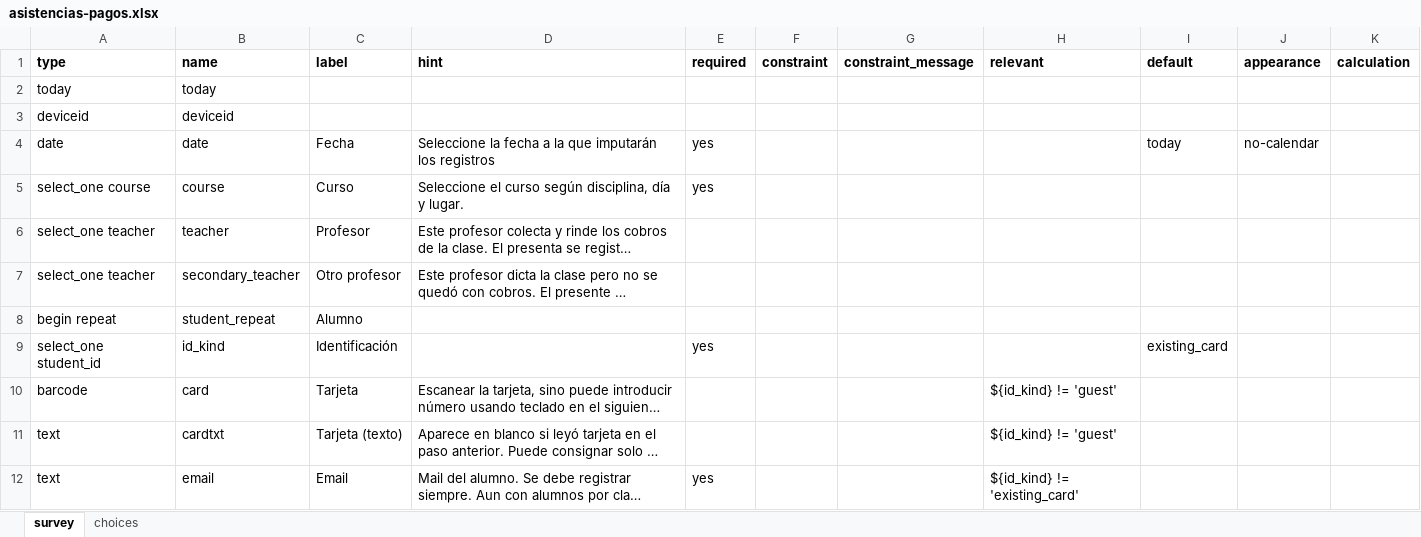
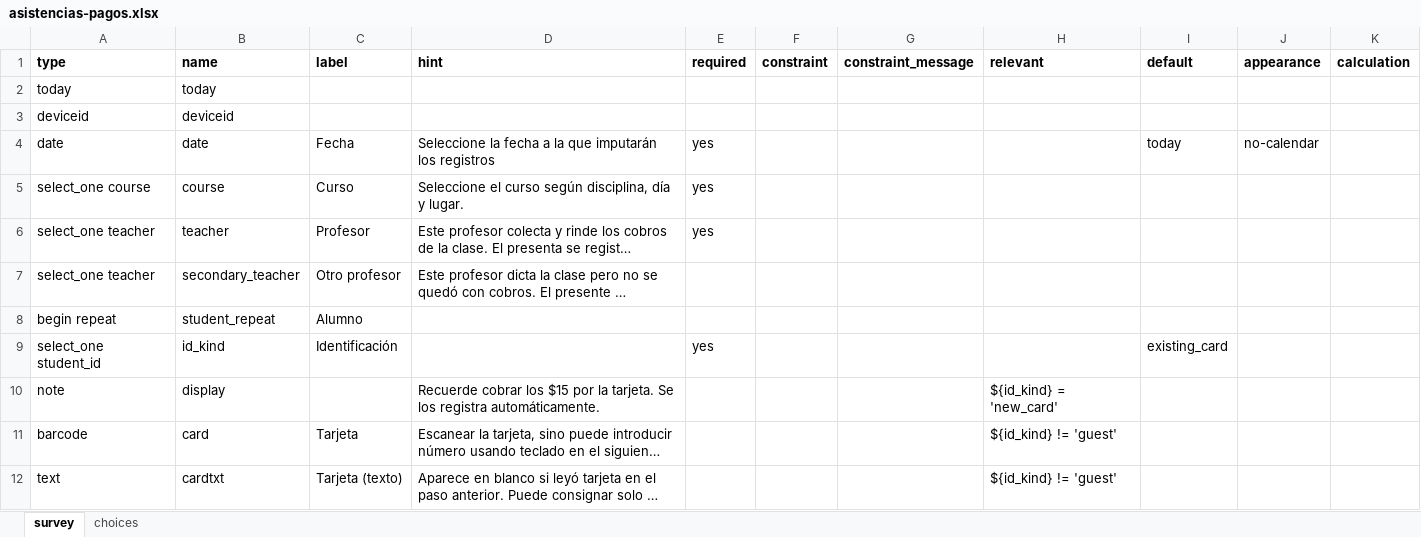
Before and after one commit to bcardiff/themis, an Excel workbook: ona_forms/asistencias-pagos.xlsx, sheet survey, drawn as a sheet; only a part is shown; the shorter side is filled out with more unchanged rows; long unchanged cells end in …; values as stored, in another font and other column widths than the file's, no borders; the diff names each change by its address in the sheet, - before the commit and + after, or states it on an @@ line.

```diff
--- a/ona_forms/asistencias-pagos.xlsx (sheet survey)
+++ b/ona_forms/asistencias-pagos.xlsx (sheet survey)
-E6 (required): (empty)
+E6 (required): yes
+row 10: note | display |  | Recuerde cobrar los $15 por la tarjeta. Se los registra automáticamente. |  |  |  | ${id_kind} = 'new_card'
```
Also changed, not shown: sheet choices, 2 other files.
